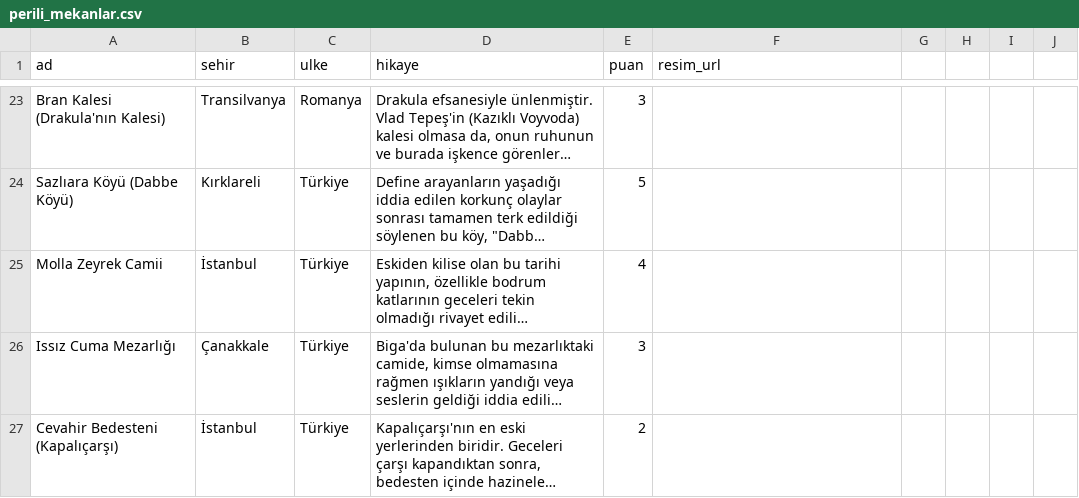
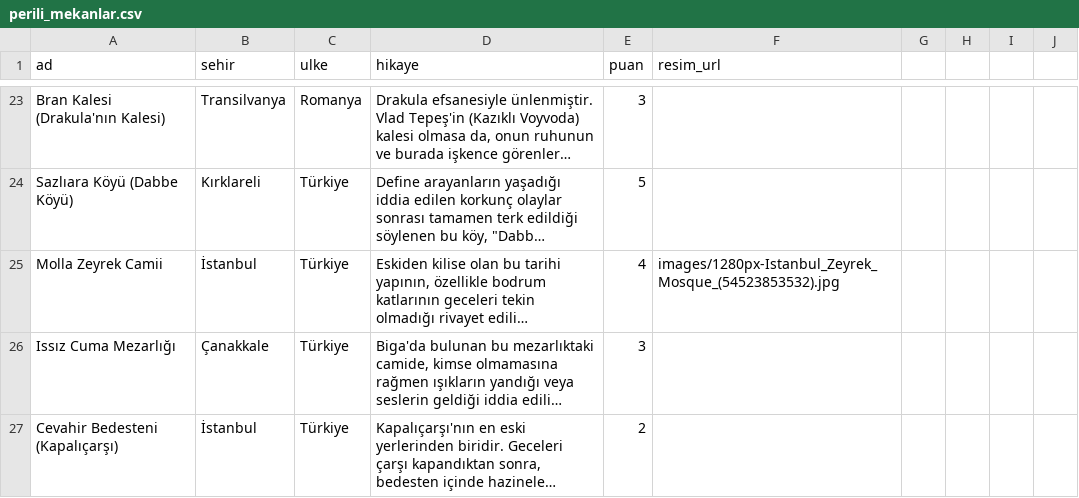
Before and after one commit to Tabirly/lanetli-yerler, a CSV file: perili_mekanlar.csv, drawn as a sheet; only a part is shown, gaps mark what is left out; long unchanged cells end in …; the diff names each change by its address in the sheet, - before the commit and + after, or states it on an @@ line.

Commit message:
Add Molla Zeyrek Camii image and update CSV

```diff
--- a/perili_mekanlar.csv
+++ b/perili_mekanlar.csv
-F25 (resim_url): (empty)
+F25 (resim_url): images/1280px-Istanbul_Zeyrek_Mosque_(54523853532).jpg
```
Also changed, not shown: 2 other files.
